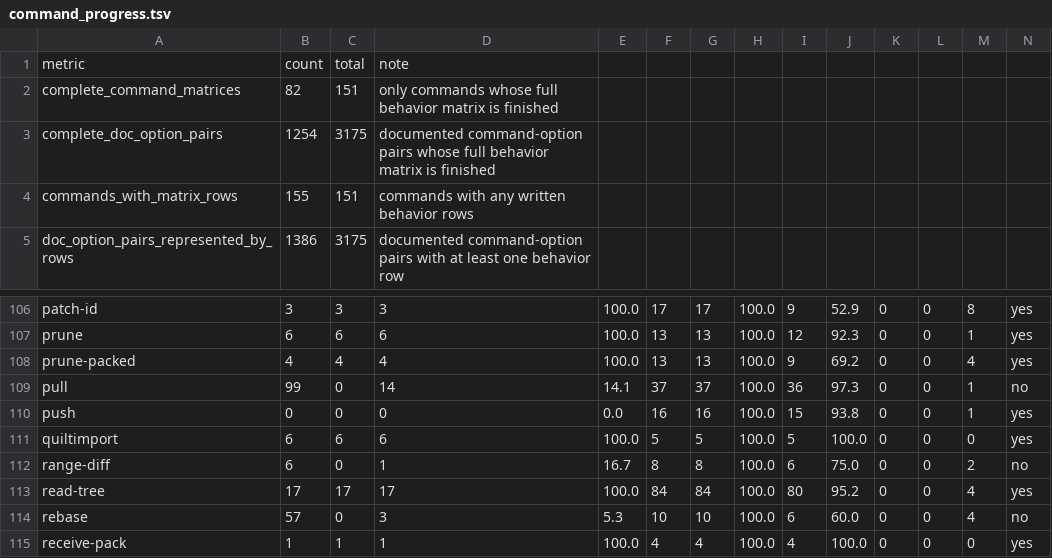
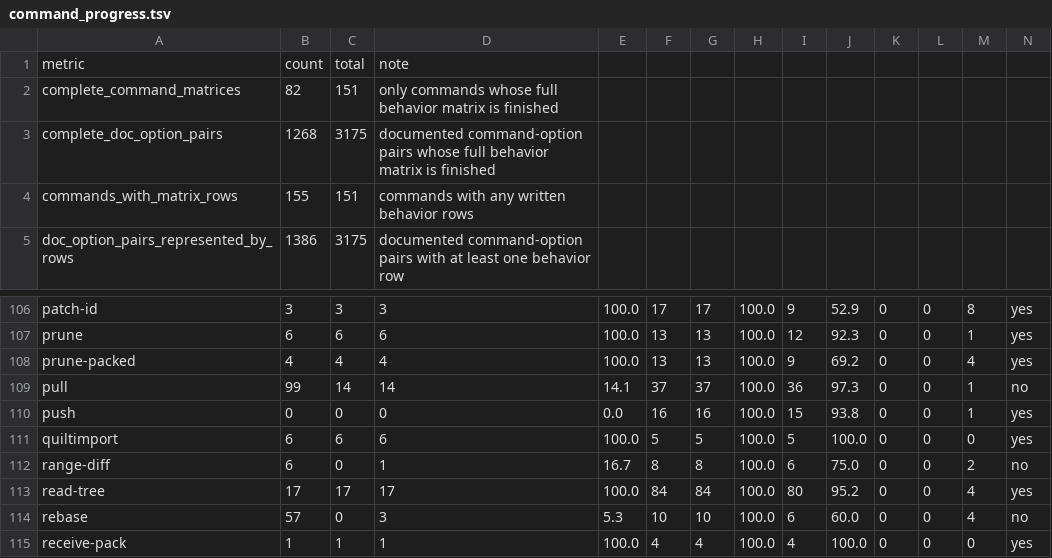
Before and after one commit to dschewchenko/zmin, a TSV file: docs/cli/census/command_progress.tsv, drawn as a sheet; only a part is shown, gaps mark what is left out.

```diff
--- a/docs/cli/census/command_progress.tsv
+++ b/docs/cli/census/command_progress.tsv
@@ -2,3 +2,3 @@ metric	count	total	note
 complete_command_matrices	82	151	only commands whose full behavior matrix is finished
-complete_doc_option_pairs	1254	3175	documented command-option pairs whose full behavior matrix is finished
+complete_doc_option_pairs	1268	3175	documented command-option pairs whose full behavior matrix is finished
 commands_with_matrix_rows	155	151	commands with any written behavior rows
@@ -108,3 +108,3 @@ prune	6	6	6	100.0	13	13	100.0	12	92.3	0	0	1	yes
 prune-packed	4	4	4	100.0	13	13	100.0	9	69.2	0	0	4	yes
-pull	99	0	14	14.1	37	37	100.0	36	97.3	0	0	1	no
+pull	99	14	14	14.1	37	37	100.0	36	97.3	0	0	1	no
 push	0	0	0	0.0	16	16	100.0	15	93.8	0	0	1	yes
```
Also changed, not shown: docs/cli/census/summary.tsv, 5 other files.
